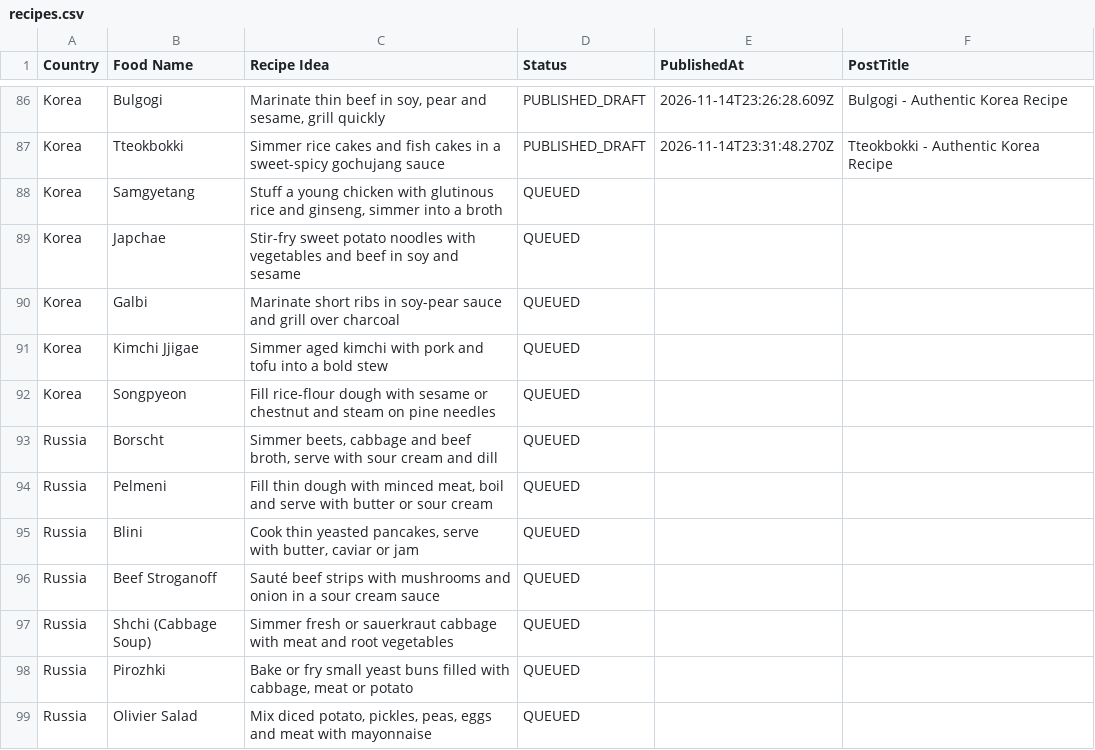
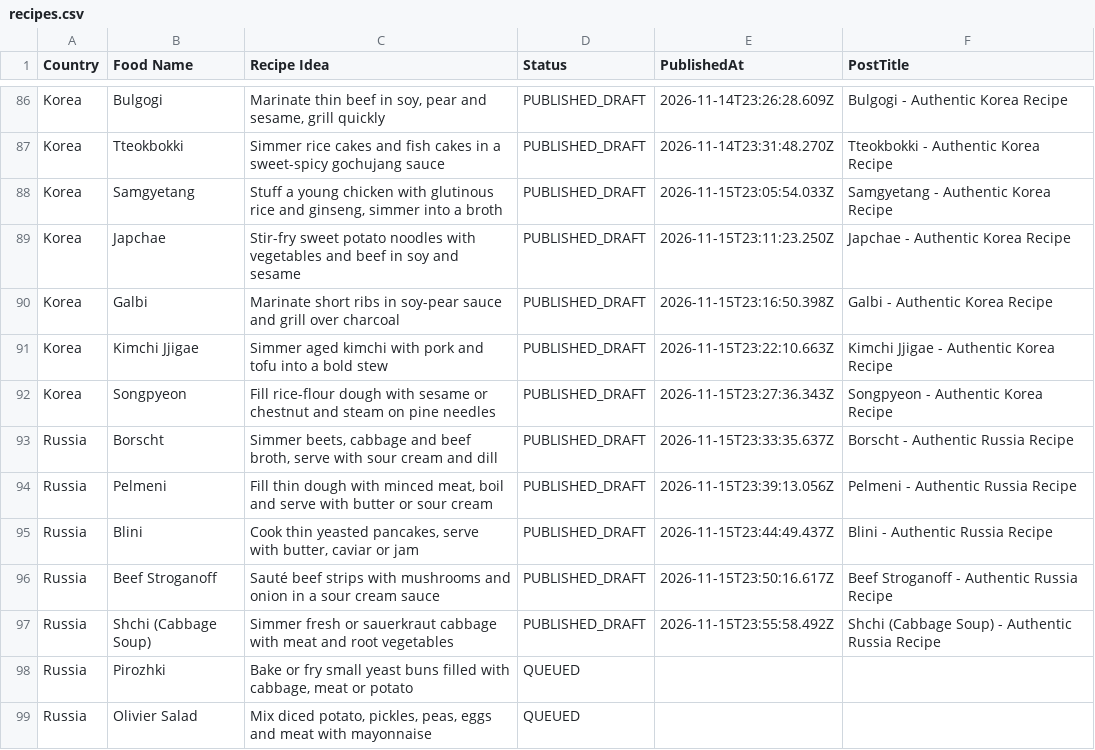
Before and after one commit to Chamidu269/Blogger_Automation, a CSV file: data/recipes.csv, drawn as a sheet; only a part is shown, gaps mark what is left out.

Commit message:
Auto-update recipe queue: published 10 drafts [skip ci]

```diff
--- a/data/recipes.csv
+++ b/data/recipes.csv
@@ -87,12 +87,12 @@ Country,Food Name,Recipe Idea,Status,PublishedAt,PostTitle
 "Korea","Tteokbokki","Simmer rice cakes and fish cakes in a sweet-spicy gochujang sauce","PUBLISHED_DRAFT","2026-11-14T23:31:48.270Z","Tteokbokki - Authentic Korea Recipe"
-"Korea","Samgyetang","Stuff a young chicken with glutinous rice and ginseng, simmer into a broth","QUEUED","",""
-"Korea","Japchae","Stir-fry sweet potato noodles with vegetables and beef in soy and sesame","QUEUED","",""
-"Korea","Galbi","Marinate short ribs in soy-pear sauce and grill over charcoal","QUEUED","",""
-"Korea","Kimchi Jjigae","Simmer aged kimchi with pork and tofu into a bold stew","QUEUED","",""
-"Korea","Songpyeon","Fill rice-flour dough with sesame or chestnut and steam on pine needles","QUEUED","",""
-"Russia","Borscht","Simmer beets, cabbage and beef broth, serve with sour cream and dill","QUEUED","",""
-"Russia","Pelmeni","Fill thin dough with minced meat, boil and serve with butter or sour cream","QUEUED","",""
-"Russia","Blini","Cook thin yeasted pancakes, serve with butter, caviar or jam","QUEUED","",""
-"Russia","Beef Stroganoff","Sauté beef strips with mushrooms and onion in a sour cream sauce","QUEUED","",""
-"Russia","Shchi (Cabbage Soup)","Simmer fresh or sauerkraut cabbage with meat and root vegetables","QUEUED","",""
+"Korea","Samgyetang","Stuff a young chicken with glutinous rice and ginseng, simmer into a broth","PUBLISHED_DRAFT","2026-11-15T23:05:54.033Z","Samgyetang - Authentic Korea Recipe"
+"Korea","Japchae","Stir-fry sweet potato noodles with vegetables and beef in soy and sesame","PUBLISHED_DRAFT","2026-11-15T23:11:23.250Z","Japchae - Authentic Korea Recipe"
+"Korea","Galbi","Marinate short ribs in soy-pear sauce and grill over charcoal","PUBLISHED_DRAFT","2026-11-15T23:16:50.398Z","Galbi - Authentic Korea Recipe"
+"Korea","Kimchi Jjigae","Simmer aged kimchi with pork and tofu into a bold stew","PUBLISHED_DRAFT","2026-11-15T23:22:10.663Z","Kimchi Jjigae - Authentic Korea Recipe"
+"Korea","Songpyeon","Fill rice-flour dough with sesame or chestnut and steam on pine needles","PUBLISHED_DRAFT","2026-11-15T23:27:36.343Z","Songpyeon - Authentic Korea Recipe"
+"Russia","Borscht","Simmer beets, cabbage and beef broth, serve with sour cream and dill","PUBLISHED_DRAFT","2026-11-15T23:33:35.637Z","Borscht - Authentic Russia Recipe"
+"Russia","Pelmeni","Fill thin dough with minced meat, boil and serve with butter or sour cream","PUBLISHED_DRAFT","2026-11-15T23:39:13.056Z","Pelmeni - Authentic Russia Recipe"
+"Russia","Blini","Cook thin yeasted pancakes, serve with butter, caviar or jam","PUBLISHED_DRAFT","2026-11-15T23:44:49.437Z","Blini - Authentic Russia Recipe"
+"Russia","Beef Stroganoff","Sauté beef strips with mushrooms and onion in a sour cream sauce","PUBLISHED_DRAFT","2026-11-15T23:50:16.617Z","Beef Stroganoff - Authentic Russia Recipe"
+"Russia","Shchi (Cabbage Soup)","Simmer fresh or sauerkraut cabbage with meat and root vegetables","PUBLISHED_DRAFT","2026-11-15T23:55:58.492Z","Shchi (Cabbage Soup) - Authentic Russia Recipe"
 "Russia","Pirozhki","Bake or fry small yeast buns filled with cabbage, meat or potato","QUEUED","",""
```
